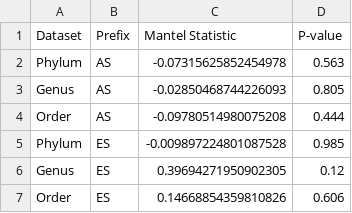
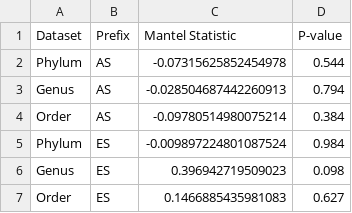
Before and after one commit to nico142857/antartic_colembolos, a TSV file: 03_results/out_mantel/mantel_results_motus_vs_nutrients.tsv, drawn as a sheet.

Commit message:
results

```diff
--- a/03_results/out_mantel/mantel_results_motus_vs_nutrients.tsv
+++ b/03_results/out_mantel/mantel_results_motus_vs_nutrients.tsv
@@ -1,7 +1,7 @@
 Dataset	Prefix	Mantel Statistic	P-value
-Phylum	AS	-0.07315625852454978	0.563
-Genus	AS	-0.02850468744226093	0.805
-Order	AS	-0.09780514980075208	0.444
-Phylum	ES	-0.009897224801087528	0.985
-Genus	ES	0.39694271950902305	0.12
-Order	ES	0.14668854359810826	0.606
+Phylum	AS	-0.07315625852454978	0.544
+Genus	AS	-0.028504687442260913	0.794
+Order	AS	-0.09780514980075214	0.384
+Phylum	ES	-0.009897224801087524	0.984
+Genus	ES	0.396942719509023	0.098
+Order	ES	0.1466885435981083	0.627
```
